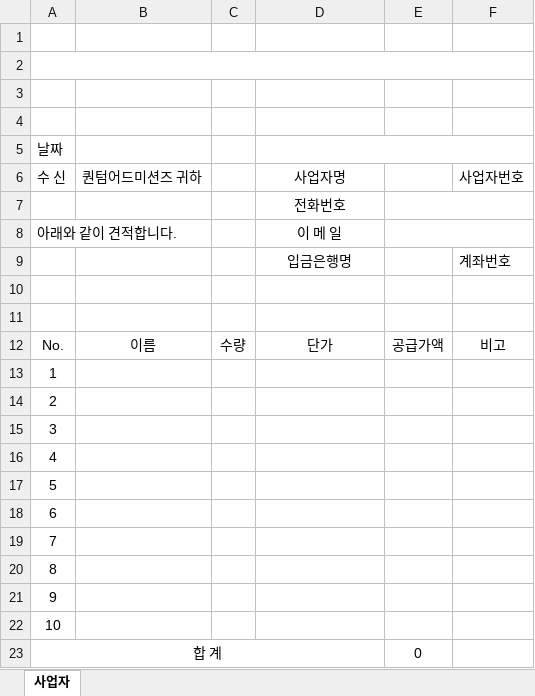
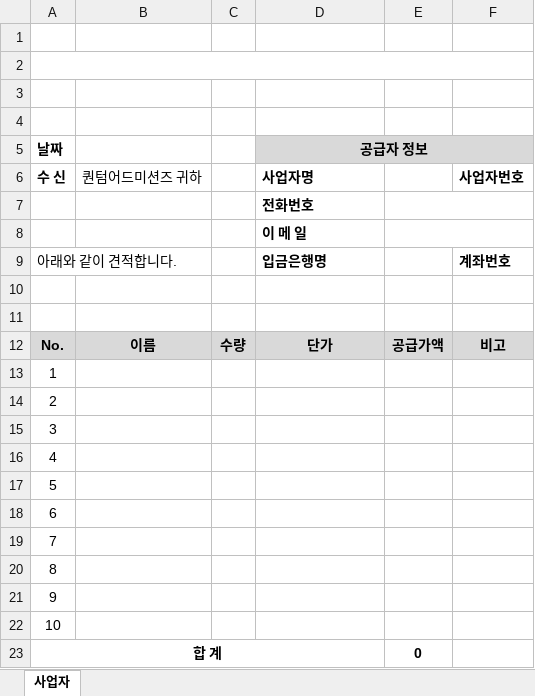
Before and after one commit to wookhur/quantum-internal, an Excel workbook: app/public/business-invoice-template.xlsx, sheet 사업자, drawn as a sheet; values as stored, in another font and other column widths than the file's, no borders; charts and pictures not drawn; the diff names each change by its address in the sheet, - before the commit and + after, or states it on an @@ line.

```diff
--- a/app/public/business-invoice-template.xlsx (sheet 사업자)
+++ b/app/public/business-invoice-template.xlsx (sheet 사업자)
-A5:A6 bold: off
+A5:A6 bold: on
-D5: (empty)
+D5: 공급자 정보
-D5:F5 fill: none
+D5:F5 fill: #D9D9D9
@@ D6:D9 bold: off → on, alignment: center → left @@
-F6 bold: off
+F6 bold: on
-A8 (날짜): 아래와 같이 견적합니다.
+A8 (날짜): (empty)
-A8:B8 merged
-A9 (날짜): (empty)
+A9 (날짜): 아래와 같이 견적합니다.
+A9:B9 merged
-F9 bold: off
+F9 bold: on
@@ A12:F12 bold: off → on, fill: none → #D9D9D9 @@
-A23 bold: off
+A23 bold: on
-E23 bold: off
+E23 bold: on
```
Also changed, not shown: charts or pictures, app/public/freelancer-individual-template.xlsx, 1 other file.
